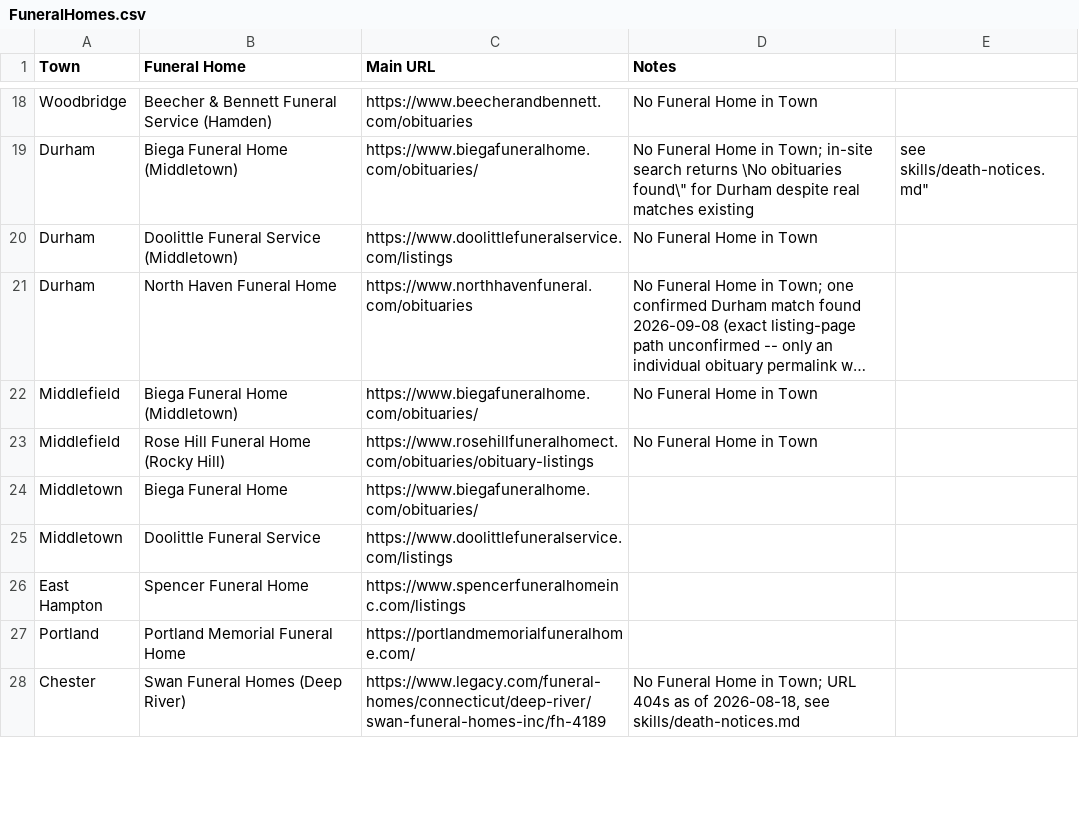
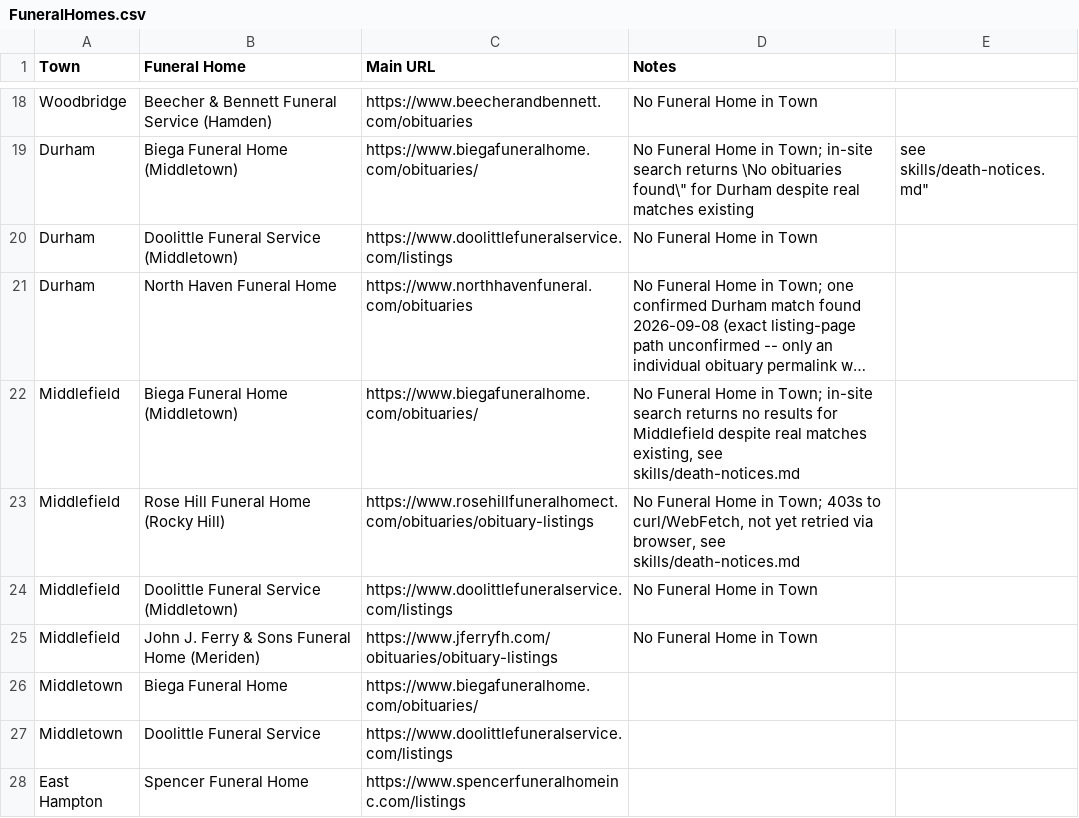
Before and after one commit to ElectricRoseStudio/AI-Journo-mooc-starter-kit, a CSV file: FuneralHomes.csv, drawn as a sheet; only a part is shown, gaps mark what is left out; the shorter side is filled out with more unchanged rows; long unchanged cells end in …; the diff names each change by its address in the sheet, - before the commit and + after, or states it on an @@ line.

```diff
--- a/FuneralHomes.csv
+++ b/FuneralHomes.csv
-D22 (Notes): …Home in Town
+D22 (Notes): …Home in Town; in-site search returns no results for Middlefield despite real matches existing, see skills/death-notices.md
-D23 (Notes): …Home in Town
+D23 (Notes): …Home in Town; 403s to curl/WebFetch, not yet retried via browser, see skills/death-notices.md
+row 24: Middlefield | Doolittle Funeral Service (Middletown) | https://www.doolittlefuneralservice.com/listings | No Funeral Home in Town
+row 25: Middlefield | John J. Ferry & Sons Funeral Home (Meriden) | https://www.jferryfh.com/obituaries/obituary-listings | No Funeral Home in Town
```
Also changed, not shown: 1 other file.
